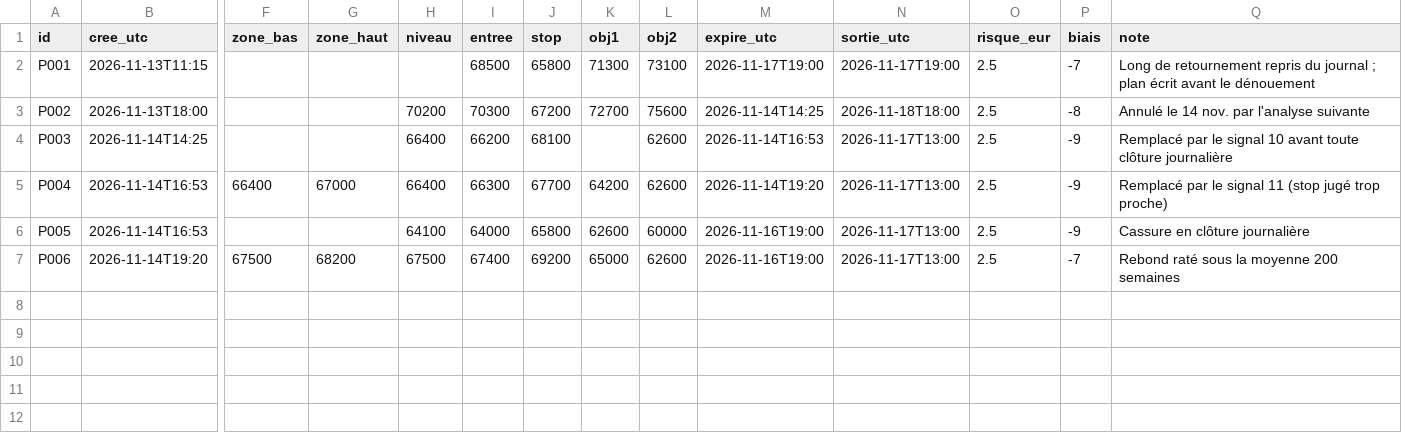
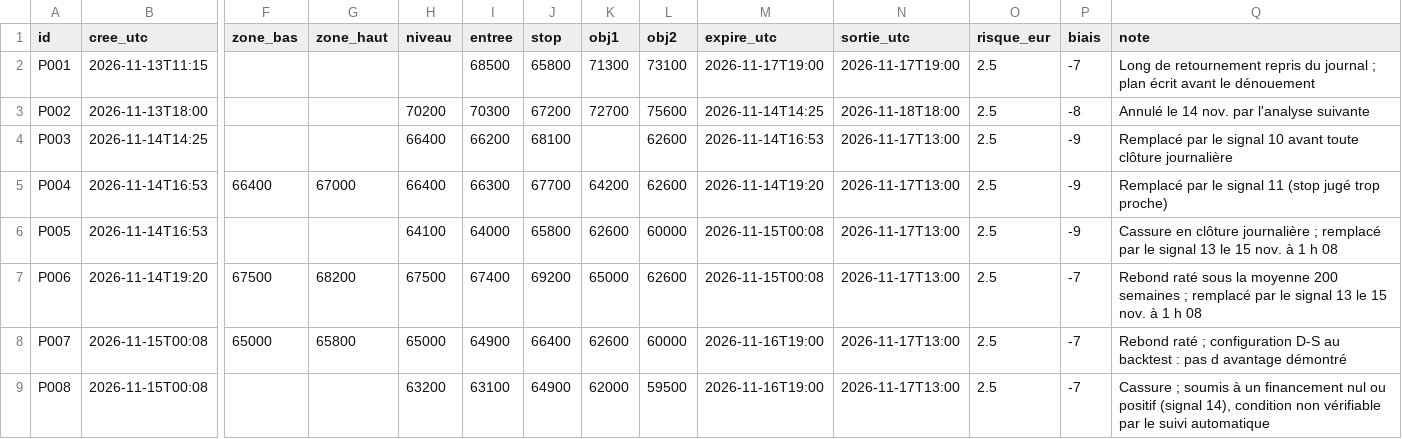
Before and after one commit to valentexi/btc-data, a CSV file: papier/plans.csv, drawn as a sheet; only a part is shown, gaps mark what is left out; rows hold the shown columns only; the diff names each change by its address in the sheet, - before the commit and + after, or states it on an @@ line.

```diff
--- a/papier/plans.csv
+++ b/papier/plans.csv
-M6:M7 (expire_utc): 2026-11-16T19:00
+M6:M7 (expire_utc): 2026-11-15T00:08
-Q6 (note): …clôture journalière
+Q6 (note): …clôture journalière ; remplacé par le signal 13 le 15 nov. à 1 h 08
-Q7 (note): …200 semaines
+Q7 (note): …200 semaines ; remplacé par le signal 13 le 15 nov. à 1 h 08
+row 8: P007 | 2026-11-15T00:08 | 65000 | 65800 | 65000 | 64900 | 66400 | 62600 | 60000 | 2026-11-16T19:00 | 2026-11-17T13:00 | 2.5 | -7 | Rebond raté ; configuration D-S au backtest : pas d avantage démontré
+row 9: P008 | 2026-11-15T00:08 |  |  | 63200 | 63100 | 64900 | 62000 | 59500 | 2026-11-16T19:00 | 2026-11-17T13:00 | 2.5 | -7 | Cassure ; soumis à un financement nul ou positif (signal 14), condition non vérifiable par le suivi automatique
```
